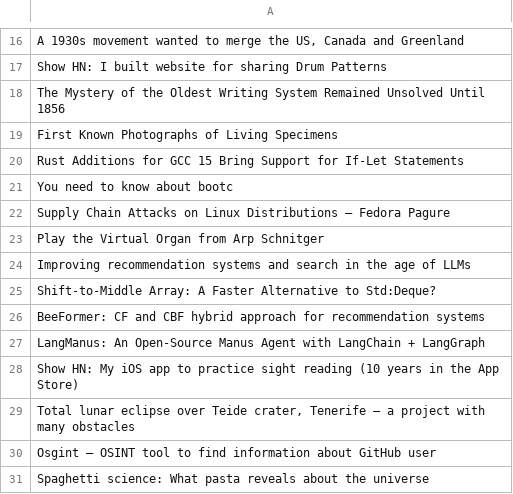
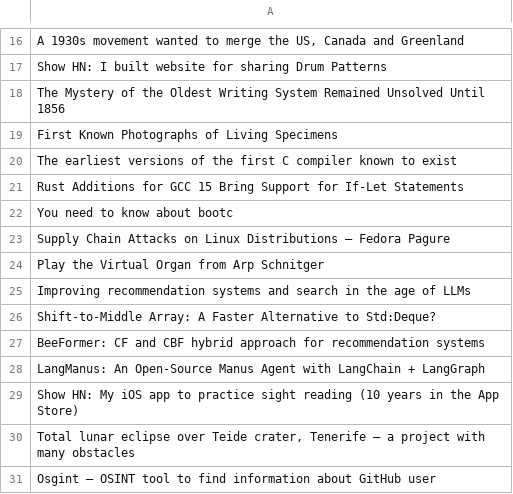
Before and after one commit to VighnaRaj-977/MID-2-LAB, a CSV file: data/Hacker_News.csv, drawn as a sheet; only a part is shown, gaps mark what is left out; removed rows and columns are numbered as before the commit, all else as after; the diff names each change by its address in the sheet, - before the commit and + after, or states it on an @@ line.

Commit message:
Add latest Hacker News headlines

```diff
--- a/data/Hacker_News.csv
+++ b/data/Hacker_News.csv
+row 20: The earliest versions of the first C compiler known to exist
-row 31: Spaghetti science: What pasta reveals about the universe
```
